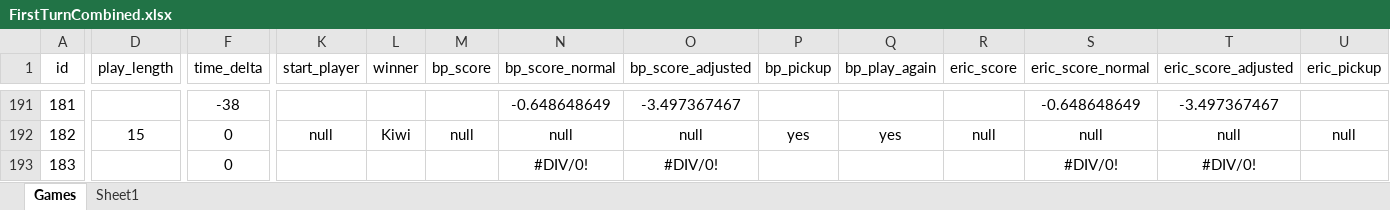
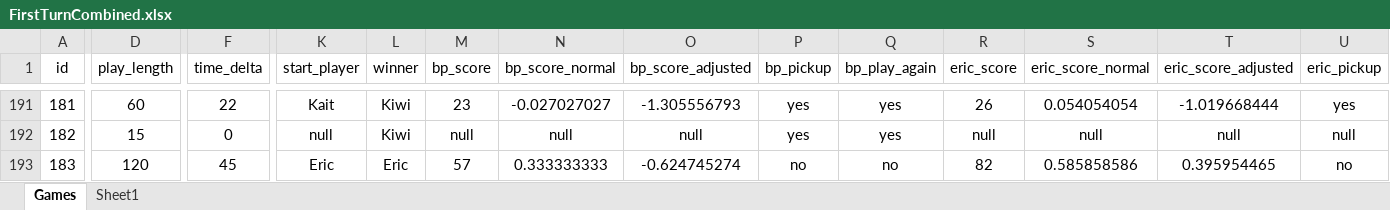
Before and after one commit to PNJaenichen/PNJaenichen.github.io, an Excel workbook: projects/firstTurnData/FirstTurnCombined.xlsx, sheet Games, drawn as a sheet; only a part is shown, gaps mark what is left out; values as stored, in another font and other column widths than the file's, no borders; the diff covers the shown part only; the diff names each change by its address in the sheet, - before the commit and + after, or states it on an @@ line.

```diff
--- a/projects/firstTurnData/FirstTurnCombined.xlsx (sheet Games)
+++ b/projects/firstTurnData/FirstTurnCombined.xlsx (sheet Games)
-D191 (play_length): (empty)
+D191 (play_length): 60
-F191 (time_delta): -38
+F191 (time_delta): 22
-K191 (start_player): (empty)
+K191 (start_player): Kait
-L191 (winner): (empty)
+L191 (winner): Kiwi
-M191 (bp_score): (empty)
+M191 (bp_score): 23
-N191 (bp_score_normal): -0.648648649
+N191 (bp_score_normal): -0.027027027
-O191 (bp_score_adjusted): -3.497367467
+O191 (bp_score_adjusted): -1.305556793
-P191 (bp_pickup): (empty)
+P191 (bp_pickup): yes
-Q191 (bp_play_again): (empty)
+Q191 (bp_play_again): yes
-R191 (eric_score): (empty)
+R191 (eric_score): 26
-S191 (eric_score_normal): -0.648648649
+S191 (eric_score_normal): 0.054054054
-T191 (eric_score_adjusted): -3.497367467
+T191 (eric_score_adjusted): -1.019668444
-U191 (eric_pickup): (empty)
+U191 (eric_pickup): yes
-D193 (play_length): (empty)
+D193 (play_length): 120
-F193 (time_delta): 0
+F193 (time_delta): 45
-K193 (start_player): (empty)
+K193 (start_player): Eric
-L193 (winner): (empty)
+L193 (winner): Eric
-M193 (bp_score): (empty)
+M193 (bp_score): 57
-N193 (bp_score_normal): #DIV/0!
+N193 (bp_score_normal): 0.333333333
-O193 (bp_score_adjusted): #DIV/0!
+O193 (bp_score_adjusted): -0.624745274
-P193 (bp_pickup): (empty)
+P193 (bp_pickup): no
-Q193 (bp_play_again): (empty)
+Q193 (bp_play_again): no
-R193 (eric_score): (empty)
+R193 (eric_score): 82
-S193 (eric_score_normal): #DIV/0!
+S193 (eric_score_normal): 0.585858586
-T193 (eric_score_adjusted): #DIV/0!
+T193 (eric_score_adjusted): 0.395954465
-U193 (eric_pickup): (empty)
+U193 (eric_pickup): no
```
Also changed, not shown: 358 edited cells elsewhere in this sheet, sheet Sheet1.
